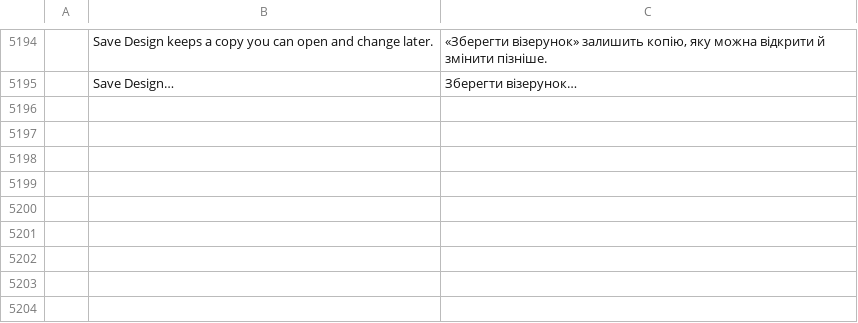
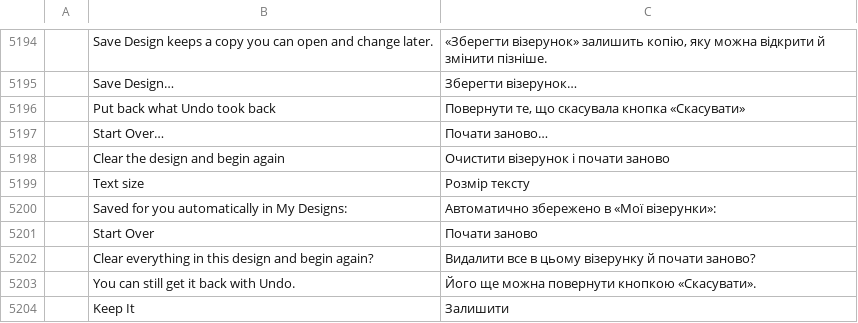
Before and after one commit to SiteSentrix/StitchFoundry, a TSV file: crates/ui-egui/src/i18n/uk.tsv, drawn as a sheet; only a part is shown, gaps mark what is left out; the diff names each change by its address in the sheet, - before the commit and + after, or states it on an @@ line.

```diff
--- a/crates/ui-egui/src/i18n/uk.tsv
+++ b/crates/ui-egui/src/i18n/uk.tsv
+row 5196:  | Put back what Undo took back | Повернути те, що скасувала кнопка «Скасувати»
+row 5197:  | Start Over… | Почати заново…
+row 5198:  | Clear the design and begin again | Очистити візерунок і почати заново
+row 5199:  | Text size | Розмір тексту
+row 5200:  | Saved for you automatically in My Designs: | Автоматично збережено в «Мої візерунки»:
+row 5201:  | Start Over | Почати заново
+row 5202:  | Clear everything in this design and begin again? | Видалити все в цьому візерунку й почати заново?
+row 5203:  | You can still get it back with Undo. | Його ще можна повернути кнопкою «Скасувати».
+row 5204:  | Keep It | Залишити
```
Also changed, not shown: crates/ui-egui/src/i18n/de.tsv, crates/ui-egui/src/i18n/es.tsv, 16 other files.
